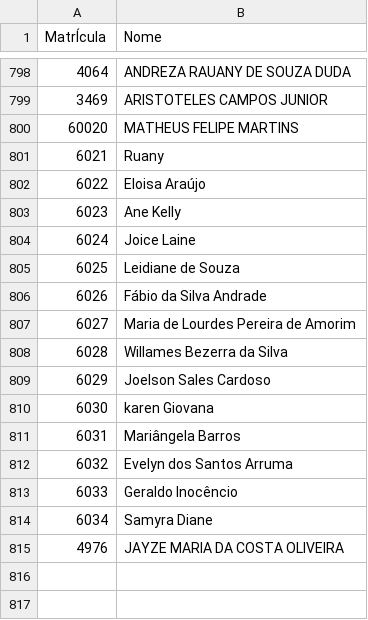
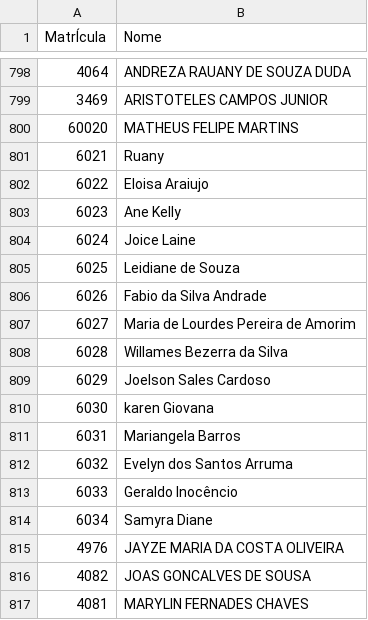
Before and after one commit to Macelo2020/projeto-controle-acesso, a CSV file: matriculas.csv, drawn as a sheet; only a part is shown, gaps mark what is left out.

Commit message:
Acrescentado matriculas

```diff
--- a/matriculas.csv
+++ b/matriculas.csv
@@ -801,3 +801,3 @@ MatrÍcula;Nome
 6021;Ruany
-6022;Eloisa Araújo
+6022;Eloisa Araiujo
 6023;Ane Kelly
@@ -805,3 +805,3 @@ MatrÍcula;Nome
 6025;Leidiane de Souza
-6026;Fábio da Silva Andrade
+6026;Fabio da Silva Andrade
 6027;Maria de Lourdes Pereira de Amorim
@@ -810,3 +810,3 @@ MatrÍcula;Nome
 6030;karen Giovana
-6031;Mariângela Barros
+6031;Mariangela Barros
 6032;Evelyn dos Santos Arruma
@@ -815 +815,3 @@ MatrÍcula;Nome
 4976;JAYZE MARIA DA COSTA OLIVEIRA
+4082;JOAS GONCALVES DE SOUSA
+4081;MARYLIN FERNADES CHAVES
```
